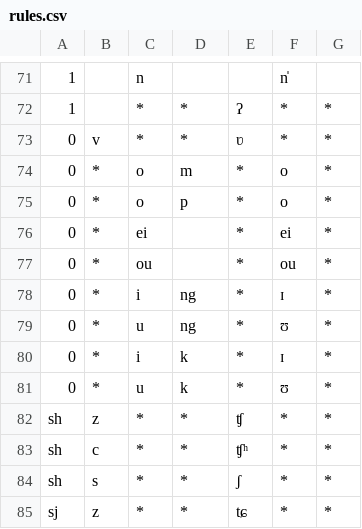
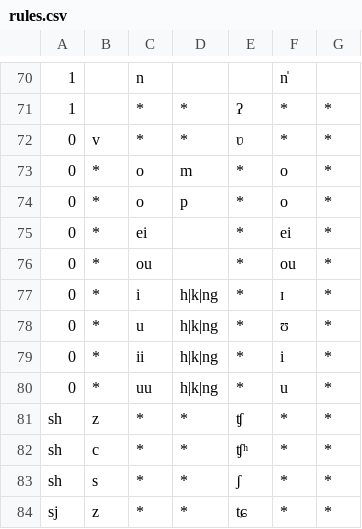
Before and after one commit to EcRal5t/ProcessCharaSheet, a CSV file: rules.csv, drawn as a sheet; only a part is shown, gaps mark what is left out; the diff covers the shown part only.

```diff
--- a/rules.csv
+++ b/rules.csv
@@ -77,6 +76,6 @@
 0,*,ou,,*,ou,*
-0,*,i,ng,*,ɪ,*
-0,*,u,ng,*,ʊ,*
-0,*,i,k,*,ɪ,*
-0,*,u,k,*,ʊ,*
+0,*,i,h|k|ng,*,ɪ,*
+0,*,u,h|k|ng,*,ʊ,*
+0,*,ii,h|k|ng,*,i,*
+0,*,uu,h|k|ng,*,u,*
 sh,z,*,*,ʧ,*,*
```
Also changed, not shown: 13 added rows, 14 removed rows and 11 edited cells elsewhere in this file, 3 other files.
